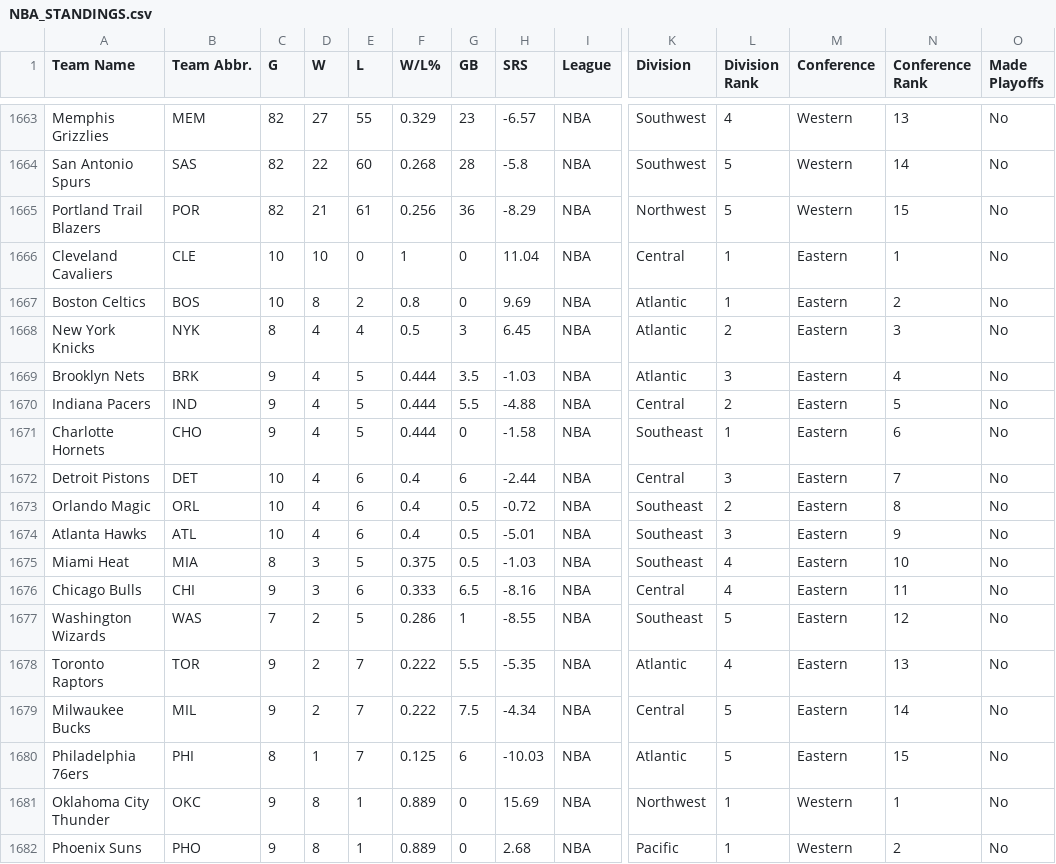
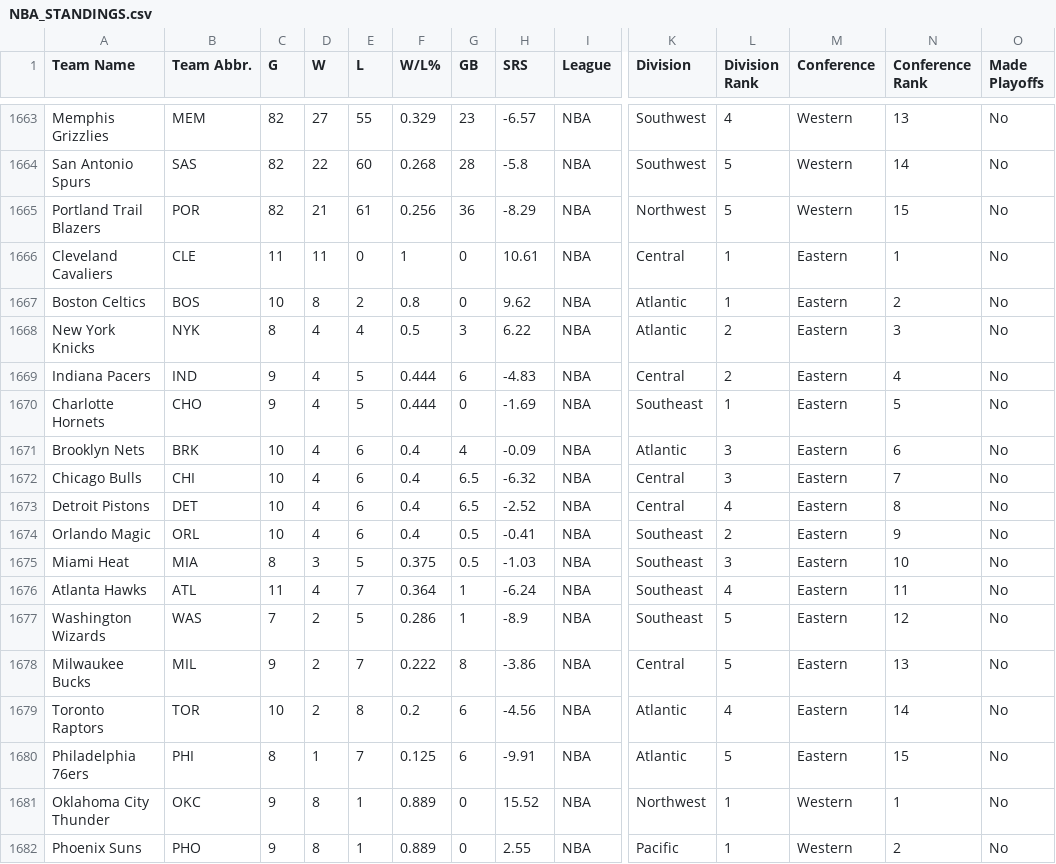
Before and after one commit to djvn2002/Basketball_Database, a CSV file: NBA/LEAGUE/NBA_STANDINGS.csv, drawn as a sheet; only a part is shown, gaps mark what is left out; removed rows and columns are numbered as before the commit, all else as after; rows hold the shown columns only; the diff covers the shown part only; the diff names each change by its address in the sheet, - before the commit and + after, or states it on an @@ line.

Commit message:
Standings Data Updated at Sun 11/10/2024 23:05:05.45

```diff
--- a/NBA/LEAGUE/NBA_STANDINGS.csv
+++ b/NBA/LEAGUE/NBA_STANDINGS.csv
-C1666 (G): 10
+C1666 (G): 11
-D1666 (W): 10
+D1666 (W): 11
-H1666 (SRS): 11.04
+H1666 (SRS): 10.61
-H1667 (SRS): 9.69
+H1667 (SRS): 9.62
-H1668 (SRS): 6.45
+H1668 (SRS): 6.22
-row 1669: Brooklyn Nets | BRK | 9 | 4 | 5 | 0.444 | 3.5 | -1.03 | NBA | Atlantic | 3 | Eastern | 4 | No
-G1669 (GB): 5.5
+G1669 (GB): 6
-H1669 (SRS): -4.88
+H1669 (SRS): -4.83
-N1669 (Conference Rank): 5
+N1669 (Conference Rank): 4
-H1670 (SRS): -1.58
+H1670 (SRS): -1.69
-N1670 (Conference Rank): 6
+N1670 (Conference Rank): 5
+row 1671: Brooklyn Nets | BRK | 10 | 4 | 6 | 0.4 | 4 | -0.09 | NBA | Atlantic | 3 | Eastern | 6 | No
+row 1672: Chicago Bulls | CHI | 10 | 4 | 6 | 0.4 | 6.5 | -6.32 | NBA | Central | 3 | Eastern | 7 | No
-G1673 (GB): 6
+G1673 (GB): 6.5
-H1673 (SRS): -2.44
+H1673 (SRS): -2.52
-L1673 (Division Rank): 3
+L1673 (Division Rank): 4
-N1673 (Conference Rank): 7
+N1673 (Conference Rank): 8
-H1674 (SRS): -0.72
+H1674 (SRS): -0.41
-N1674 (Conference Rank): 8
+N1674 (Conference Rank): 9
-row 1674: Atlanta Hawks | ATL | 10 | 4 | 6 | 0.4 | 0.5 | -5.01 | NBA | Southeast | 3 | Eastern | 9 | No
-L1675 (Division Rank): 4
+L1675 (Division Rank): 3
-row 1676: Chicago Bulls | CHI | 9 | 3 | 6 | 0.333 | 6.5 | -8.16 | NBA | Central | 4 | Eastern | 11 | No
+row 1676: Atlanta Hawks | ATL | 11 | 4 | 7 | 0.364 | 1 | -6.24 | NBA | Southeast | 4 | Eastern | 11 | No
-H1677 (SRS): -8.55
+H1677 (SRS): -8.9
-row 1678: Toronto Raptors | TOR | 9 | 2 | 7 | 0.222 | 5.5 | -5.35 | NBA | Atlantic | 4 | Eastern | 13 | No
-G1678 (GB): 7.5
+G1678 (GB): 8
-H1678 (SRS): -4.34
+H1678 (SRS): -3.86
-N1678 (Conference Rank): 14
+N1678 (Conference Rank): 13
+row 1679: Toronto Raptors | TOR | 10 | 2 | 8 | 0.2 | 6 | -4.56 | NBA | Atlantic | 4 | Eastern | 14 | No
-H1680 (SRS): -10.03
+H1680 (SRS): -9.91
-H1681 (SRS): 15.69
+H1681 (SRS): 15.52
-H1682 (SRS): 2.68
+H1682 (SRS): 2.55
```
Also changed, not shown: 1 added row, 1 removed row and 23 edited cells elsewhere in this file.
